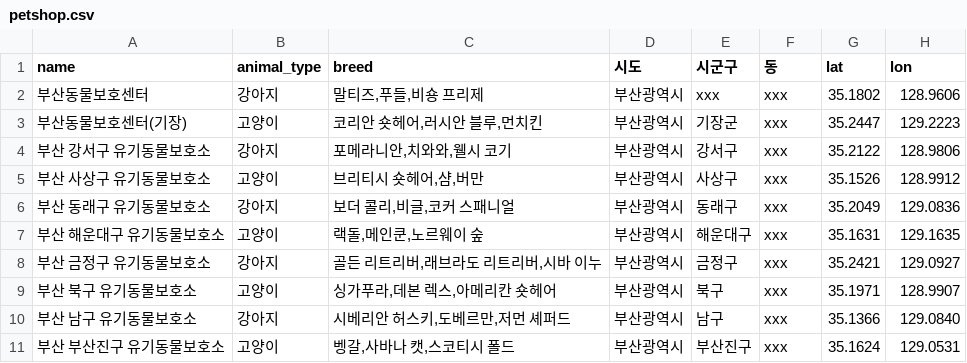
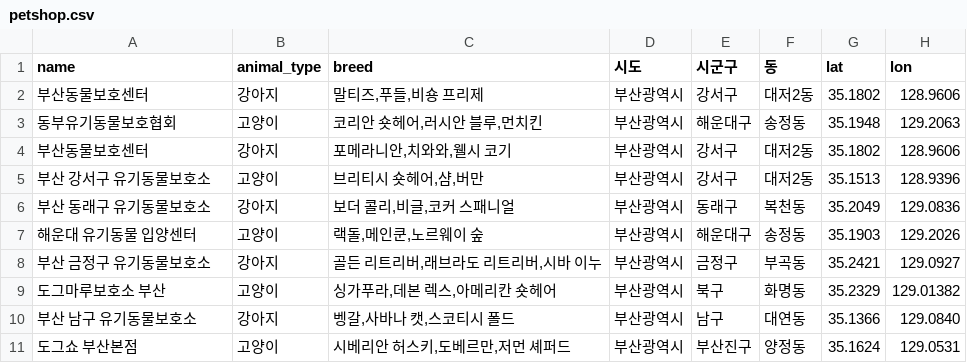
Before and after one commit to jominho07/Project_PetGPT, a CSV file: data/petshop.csv, drawn as a sheet; only a part is shown; the diff covers the shown part only.

```diff
--- a/data/petshop.csv
+++ b/data/petshop.csv
@@ -1,11 +1,11 @@
 name,animal_type,breed,시도,시군구,동,lat,lon
-부산동물보호센터,강아지,"말티즈,푸들,비숑 프리제",부산광역시,xxx,xxx,35.1802,128.9606
-부산동물보호센터(기장),고양이,"코리안 숏헤어,러시안 블루,먼치킨",부산광역시,기장군,xxx,35.2447,129.2223
-부산 강서구 유기동물보호소,강아지,"포메라니안,치와와,웰시 코기",부산광역시,강서구,xxx,35.2122,128.9806
-부산 사상구 유기동물보호소,고양이,"브리티시 숏헤어,샴,버만",부산광역시,사상구,xxx,35.1526,128.9912
-부산 동래구 유기동물보호소,강아지,"보더 콜리,비글,코커 스패니얼",부산광역시,동래구,xxx,35.2049,129.0836
-부산 해운대구 유기동물보호소,고양이,"랙돌,메인쿤,노르웨이 숲",부산광역시,해운대구,xxx,35.1631,129.1635
-부산 금정구 유기동물보호소,강아지,"골든 리트리버,래브라도 리트리버,시바 이누",부산광역시,금정구,xxx,35.2421,129.0927
-부산 북구 유기동물보호소,고양이,"싱가푸라,데본 렉스,아메리칸 숏헤어",부산광역시,북구,xxx,35.1971,128.9907
-부산 남구 유기동물보호소,강아지,"시베리안 허스키,도베르만,저먼 셰퍼드",부산광역시,남구,xxx,35.1366,129.0840
-부산 부산진구 유기동물보호소,고양이,"벵갈,사바나 캣,스코티시 폴드",부산광역시,부산진구,xxx,35.1624,129.0531
+부산동물보호센터,강아지,"말티즈,푸들,비숑 프리제",부산광역시,강서구,대저2동,35.1802,128.9606
+동부유기동물보호협회,고양이,"코리안 숏헤어,러시안 블루,먼치킨",부산광역시,해운대구,송정동,35.1948,129.2063
+부산동물보호센터,강아지,"포메라니안,치와와,웰시 코기",부산광역시,강서구,대저2동,35.1802,128.9606
+부산 강서구 유기동물보호소,고양이,"브리티시 숏헤어,샴,버만",부산광역시,강서구,대저2동,35.1513,128.9396
+부산 동래구 유기동물보호소,강아지,"보더 콜리,비글,코커 스패니얼",부산광역시,동래구,복천동,35.2049,129.0836
+해운대 유기동물 입양센터,고양이,"랙돌,메인쿤,노르웨이 숲",부산광역시,해운대구,송정동,35.1903,129.2026
+부산 금정구 유기동물보호소,강아지,"골든 리트리버,래브라도 리트리버,시바 이누",부산광역시,금정구,부곡동,35.2421,129.0927
+도그마루보호소 부산,고양이,"싱가푸라,데본 렉스,아메리칸 숏헤어",부산광역시,북구,화명동,35.2329,129.01382
+부산 남구 유기동물보호소,강아지,"벵갈,사바나 캣,스코티시 폴드",부산광역시,남구,대연동,35.1366,129.0840
+도그쇼 부산본점,고양이,"시베리안 허스키,도베르만,저먼 셰퍼드",부산광역시,부산진구,양정동,35.1624,129.0531
```
Also changed, not shown: 17 edited cells elsewhere in this file, data/facilities.csv.
